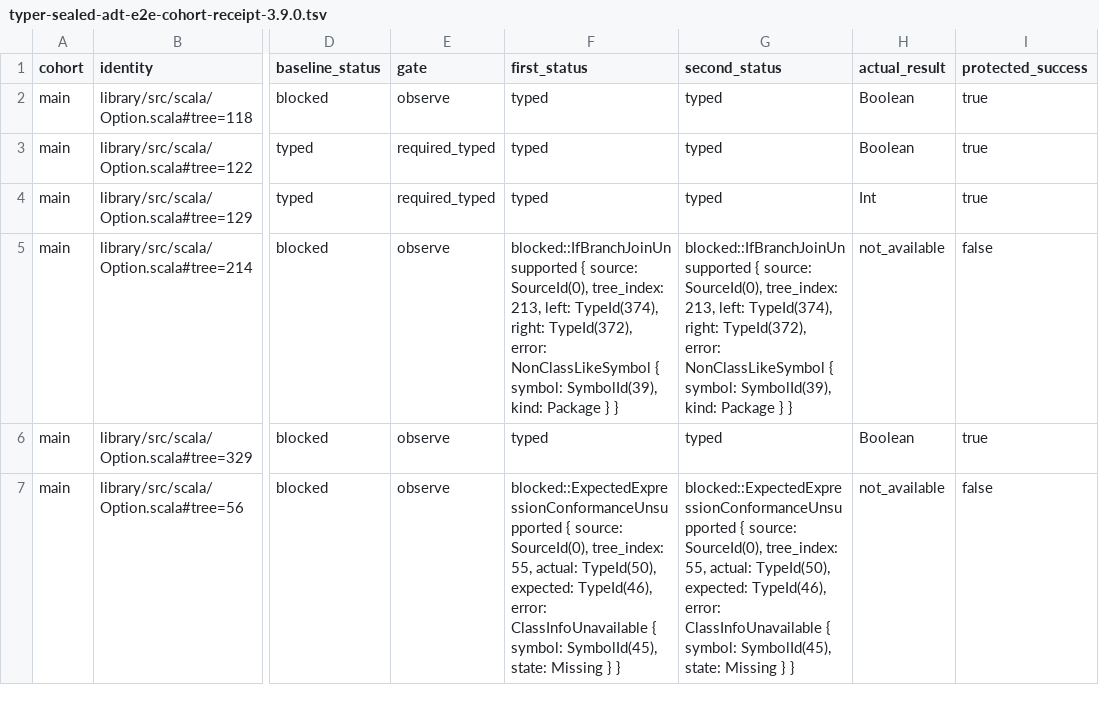
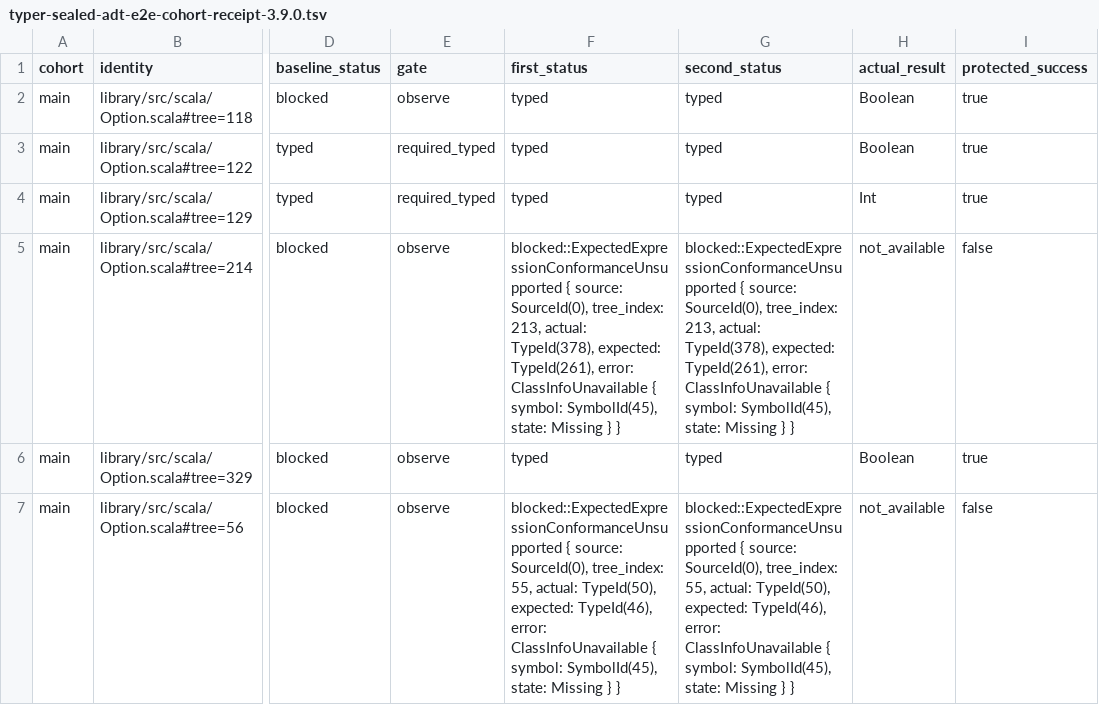
Before and after one commit to scytrowski/dotty-rs, a TSV file: docs/typer-sealed-adt-e2e-cohort-receipt-3.9.0.tsv, drawn as a sheet; only a part is shown, gaps mark what is left out; the diff names each change by its address in the sheet, - before the commit and + after, or states it on an @@ line.

Commit message:
Update Option.map cohort receipt after prefix fix

```diff
--- a/docs/typer-sealed-adt-e2e-cohort-receipt-3.9.0.tsv
+++ b/docs/typer-sealed-adt-e2e-cohort-receipt-3.9.0.tsv
-F5 (first_status): blocked::IfBranchJoinUnsupported { source: SourceId(0), tree_index: 213, left: TypeId(374), right: TypeId(372), error: NonClassLikeSymbol { symbol: SymbolId(39), kind: Package } }
+F5 (first_status): blocked::ExpectedExpressionConformanceUnsupported { source: SourceId(0), tree_index: 213, actual: TypeId(378), expected: TypeId(261), error: ClassInfoUnavailable { symbol: SymbolId(45), state: Missing } }
-G5 (second_status): blocked::IfBranchJoinUnsupported { source: SourceId(0), tree_index: 213, left: TypeId(374), right: TypeId(372), error: NonClassLikeSymbol { symbol: SymbolId(39), kind: Package } }
+G5 (second_status): blocked::ExpectedExpressionConformanceUnsupported { source: SourceId(0), tree_index: 213, actual: TypeId(378), expected: TypeId(261), error: ClassInfoUnavailable { symbol: SymbolId(45), state: Missing } }
```
